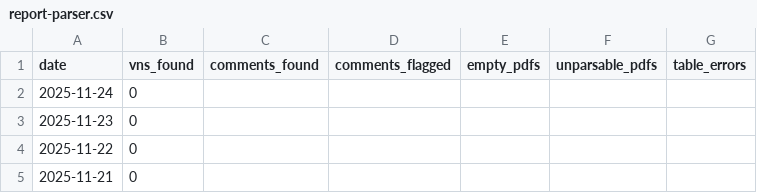
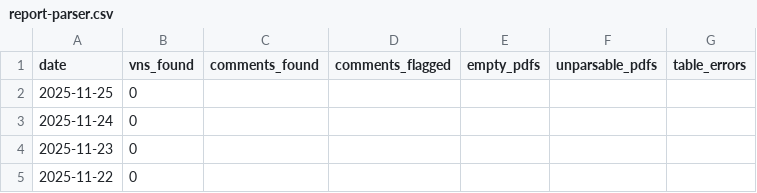
Before and after one commit to Planet-Detroit/air-permit-violation-dashboard, a CSV file: output/report-parser.csv, drawn as a sheet; only a part is shown; the shorter side is filled out with more unchanged rows; the diff names each change by its address in the sheet, - before the commit and + after, or states it on an @@ line.

```diff
--- a/output/report-parser.csv
+++ b/output/report-parser.csv
+row 2: 2025-11-25 | 0
```
